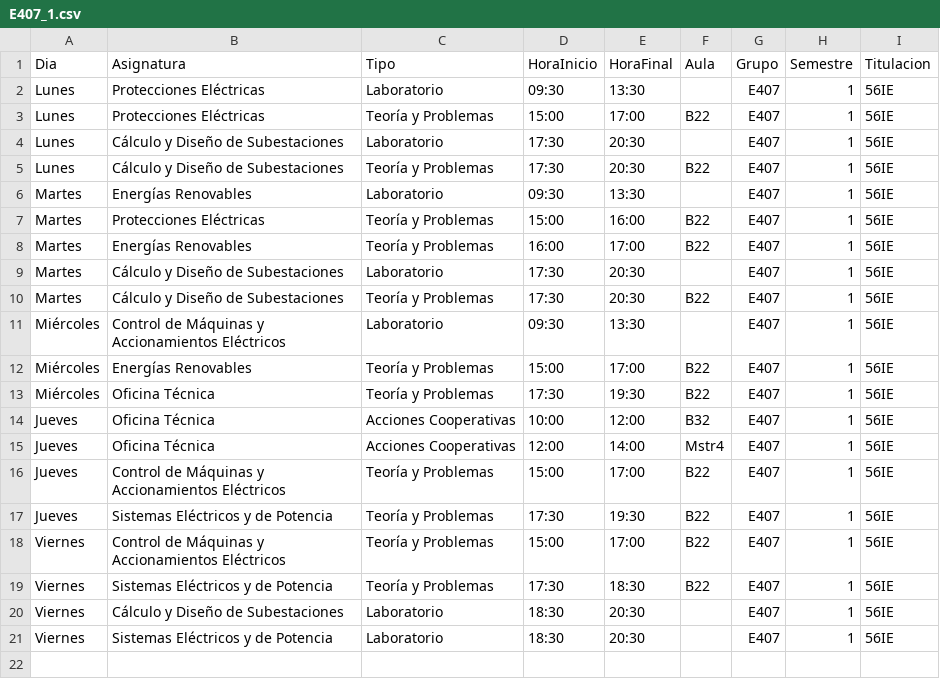
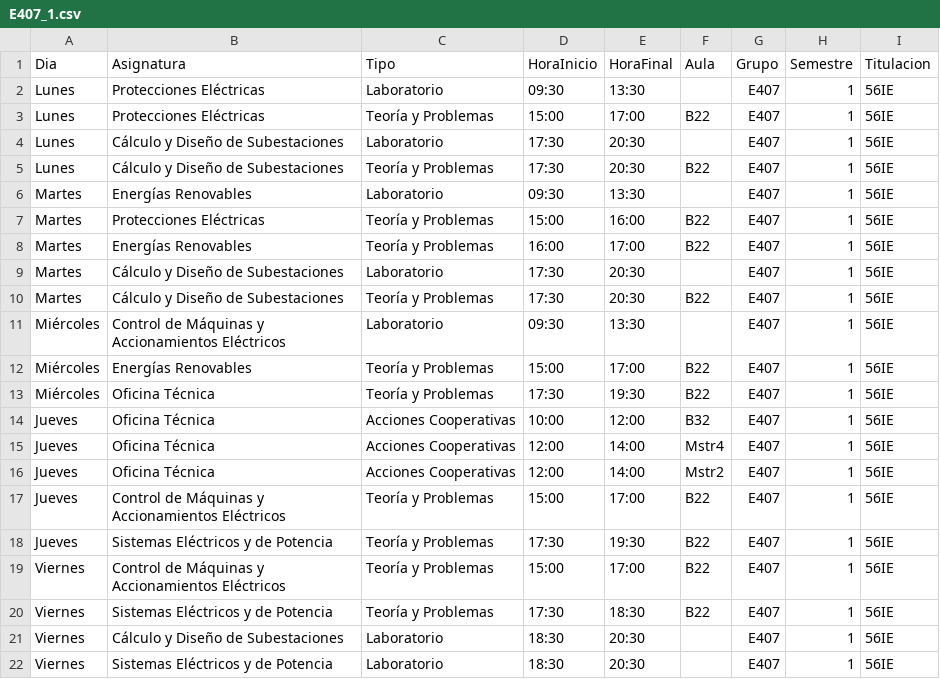
Before and after one commit to SOA-ETSIDI/horarios, a CSV file: csv/E407_1.csv, drawn as a sheet; the diff names each change by its address in the sheet, - before the commit and + after, or states it on an @@ line.

Commit message:
Aulas

```diff
--- a/csv/E407_1.csv
+++ b/csv/E407_1.csv
+row 16: Jueves | Oficina Técnica | Acciones Cooperativas | 12:00 | 14:00 | Mstr2 | E407 | 1 | 56IE
```
Also changed, not shown: csv/56AC_1.csv, csv/A302_1.csv, 43 other files.
